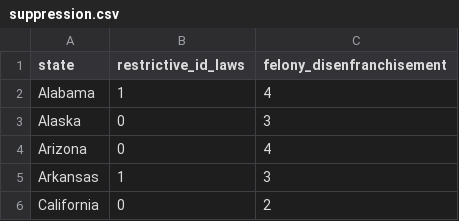
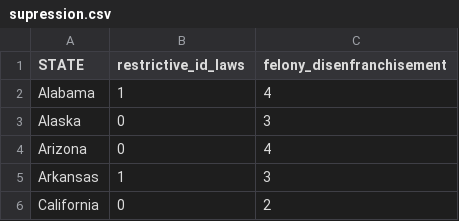
Before and after one commit to Anmol-Srivastava/voter-suppression-analysis, a CSV file: voter_suppression_analysis/data/clean/supression.csv (was voter_suppression_analysis/data/clean/suppression.csv), drawn as a sheet; only a part is shown.

```diff
--- a/voter_suppression_analysis/data/clean/suppression.csv
+++ b/voter_suppression_analysis/data/clean/supression.csv
@@ -1,2 +1,2 @@
-state,restrictive_id_laws,felony_disenfranchisement
+STATE,restrictive_id_laws,felony_disenfranchisement
 Alabama,1,4
```
Also changed, not shown: 10 other files.
